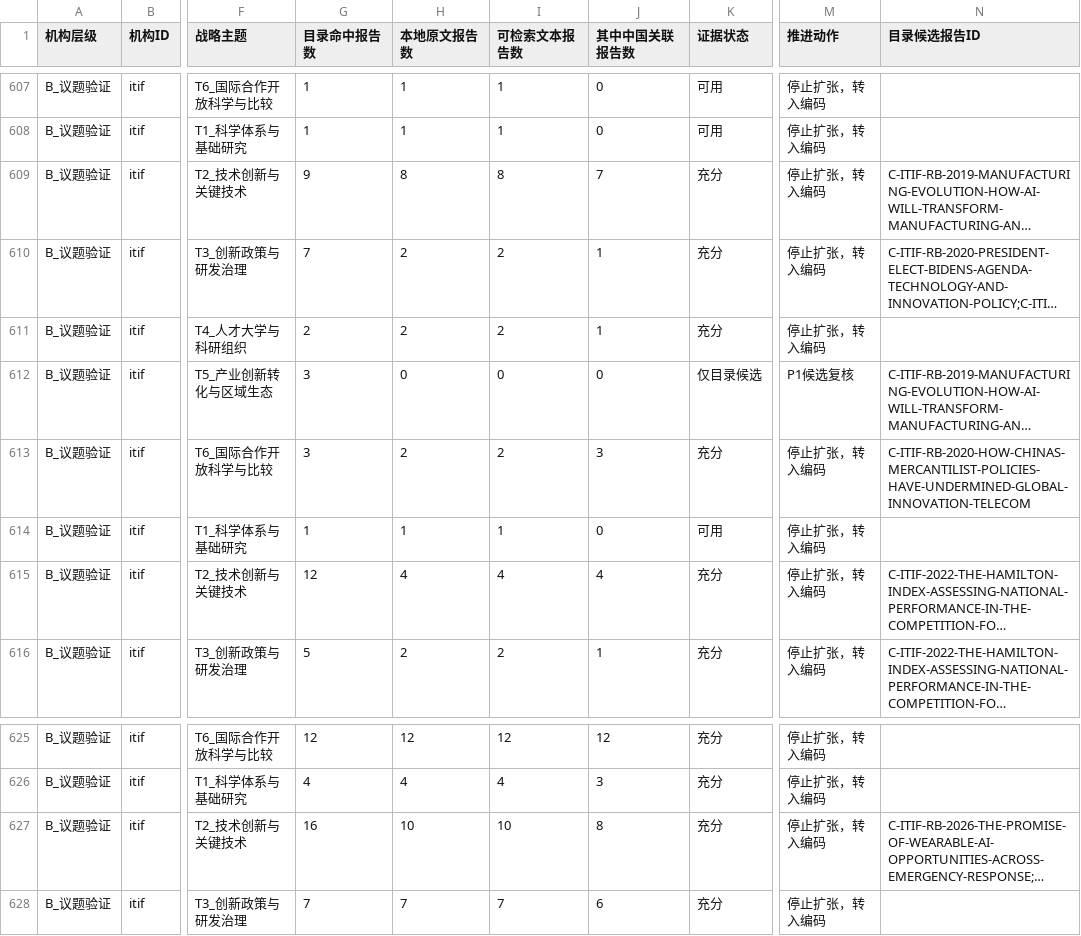
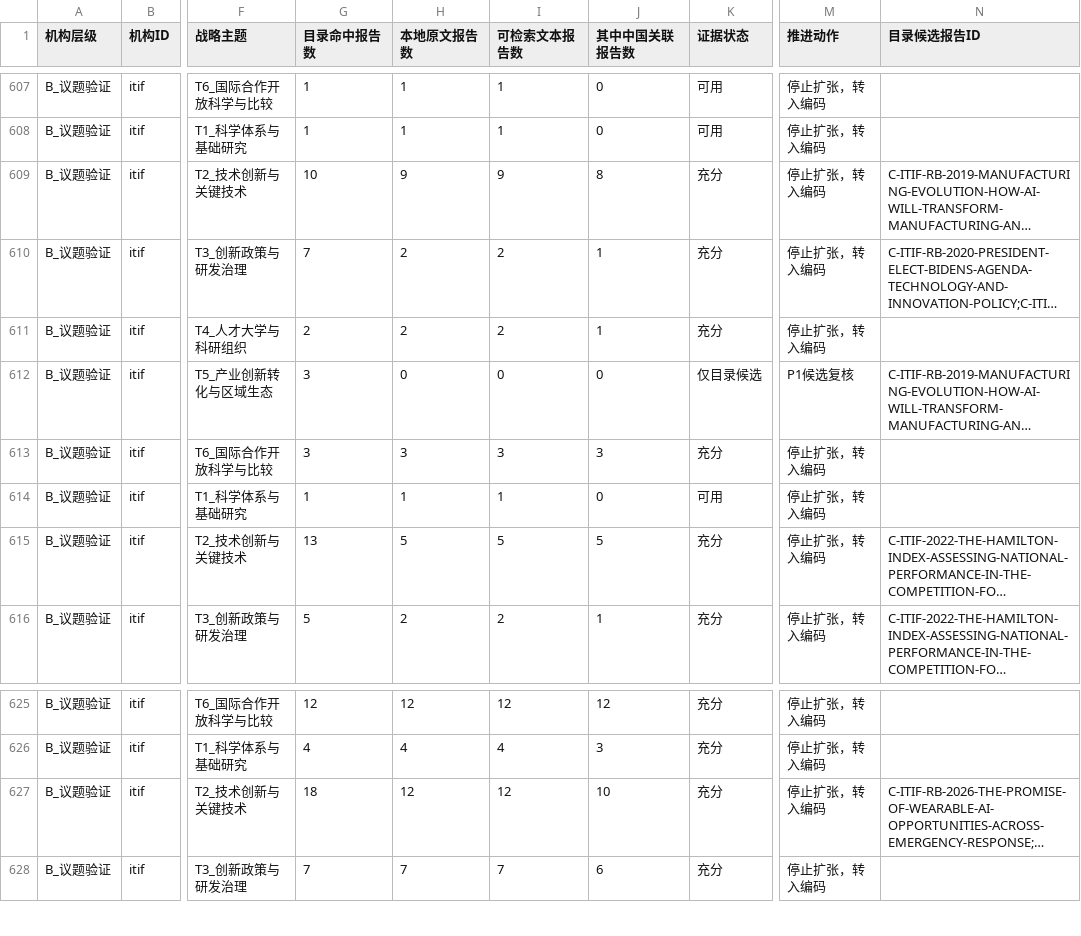
Before and after one commit to zhonghuaongteng/thinktank-report-archive, a CSV file: 国际主要科技智库观点演变_研判/69_机构节点主题覆盖缺口矩阵.csv, drawn as a sheet; only a part is shown, gaps mark what is left out; long unchanged cells end in …; the diff names each change by its address in the sheet, - before the commit and + after, or states it on an @@ line.

Commit message:
Add ITIF China advanced industry evidence

```diff
--- a/国际主要科技智库观点演变_研判/69_机构节点主题覆盖缺口矩阵.csv
+++ b/国际主要科技智库观点演变_研判/69_机构节点主题覆盖缺口矩阵.csv
-G609 (目录命中报告数): 9
+G609 (目录命中报告数): 10
-H609 (本地原文报告数): 8
+H609 (本地原文报告数): 9
-I609 (可检索文本报告数): 8
+I609 (可检索文本报告数): 9
-J609 (其中中国关联报告数): 7
+J609 (其中中国关联报告数): 8
-H613 (本地原文报告数): 2
+H613 (本地原文报告数): 3
-I613 (可检索文本报告数): 2
+I613 (可检索文本报告数): 3
-N613 (目录候选报告ID): C-ITIF-RB-2020-HOW-CHINAS-MERCANTILIST-POLICIES-HAVE-UNDERMINED-GLOBAL-INNOVATION-TELECOM
+N613 (目录候选报告ID): (empty)
-G615 (目录命中报告数): 12
+G615 (目录命中报告数): 13
-H615 (本地原文报告数): 4
+H615 (本地原文报告数): 5
-I615 (可检索文本报告数): 4
+I615 (可检索文本报告数): 5
-J615 (其中中国关联报告数): 4
+J615 (其中中国关联报告数): 5
-G627 (目录命中报告数): 16
+G627 (目录命中报告数): 18
-H627 (本地原文报告数): 10
+H627 (本地原文报告数): 12
-I627 (可检索文本报告数): 10
+I627 (可检索文本报告数): 12
-J627 (其中中国关联报告数): 8
+J627 (其中中国关联报告数): 10
```
Also changed, not shown: 国际主要科技智库观点演变_研判/170_ITIF正式报告与简报近十年轻量总目录.csv, 国际主要科技智库观点演变_研判/211_机构采集进度.csv, 23 other files.
